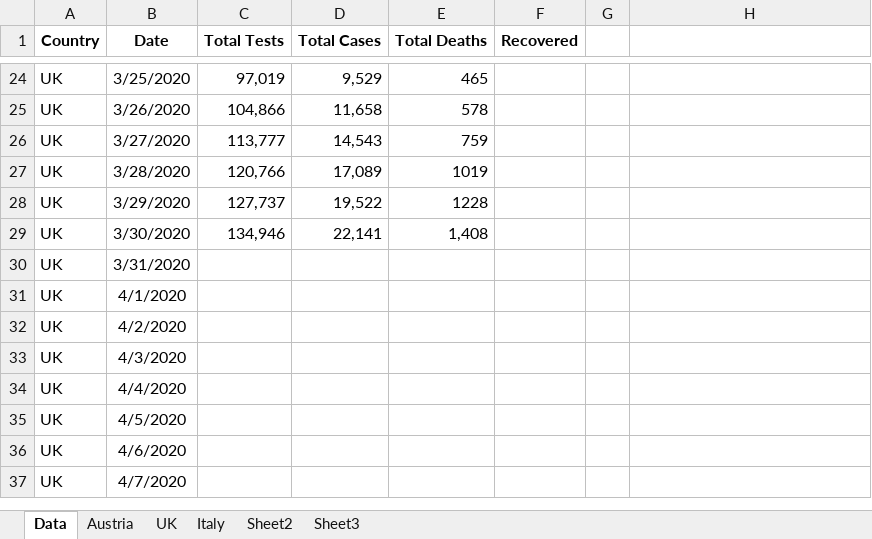
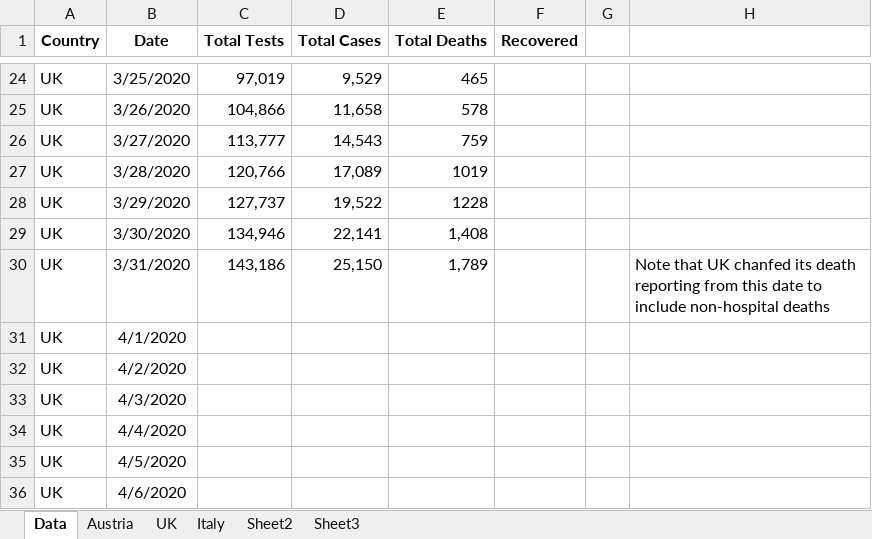
Before and after one commit to revisionist/covid-19, an Excel workbook: data/covid-stats.xlsx, sheet Data, drawn as a sheet; only a part is shown, gaps mark what is left out; the shorter side is filled out with more unchanged rows; values as stored, in another font and other column widths than the file's, no borders; removed rows and columns are numbered as before the commit, all else as after; the diff names each change by its address in the sheet, - before the commit and + after, or states it on an @@ line.

Commit message:
Data update

```diff
--- a/data/covid-stats.xlsx (sheet Data)
+++ b/data/covid-stats.xlsx (sheet Data)
-row 30: UK | 3/31/2020
+row 30: UK | 3/31/2020 | 143,186 | 25,150 | 1,789 |  |  | Note that UK chanfed its death reporting from this date to include non-hospital deaths
```
Also changed, not shown: sheet UK, charts or pictures.
